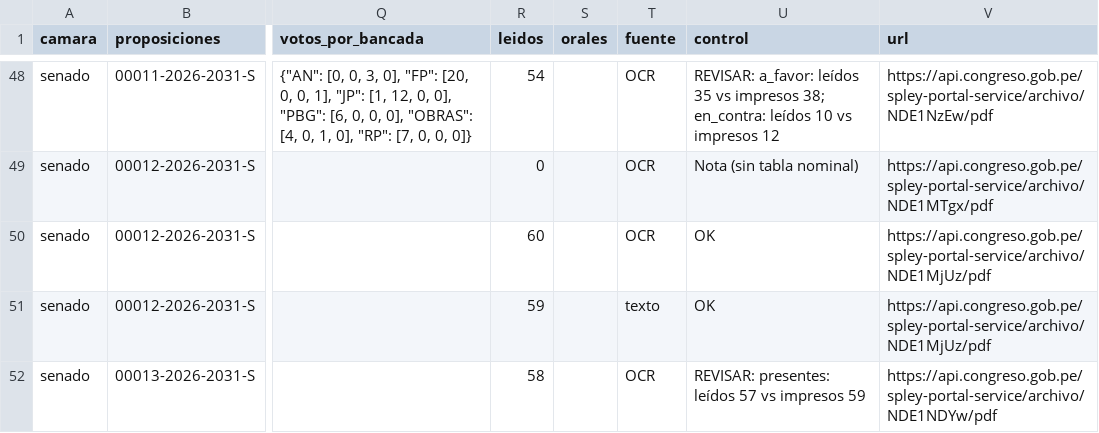
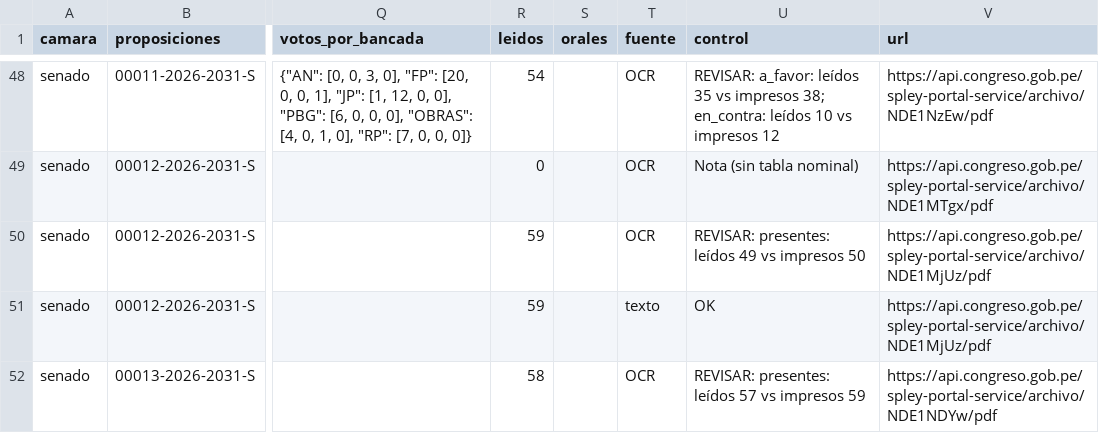
Before and after one commit to ximenapize/primera-lectura, a CSV file: data/votaciones.csv, drawn as a sheet; only a part is shown, gaps mark what is left out; the diff covers the shown part only; the diff names each change by its address in the sheet, - before the commit and + after, or states it on an @@ line.

```diff
--- a/data/votaciones.csv
+++ b/data/votaciones.csv
-R50 (leidos): 60
+R50 (leidos): 59
-U50 (control): OK
+U50 (control): REVISAR: presentes: leídos 49 vs impresos 50
```
Also changed, not shown: 2 added rows and 4 edited cells elsewhere in this file, data/votos.csv, 2 other files.
